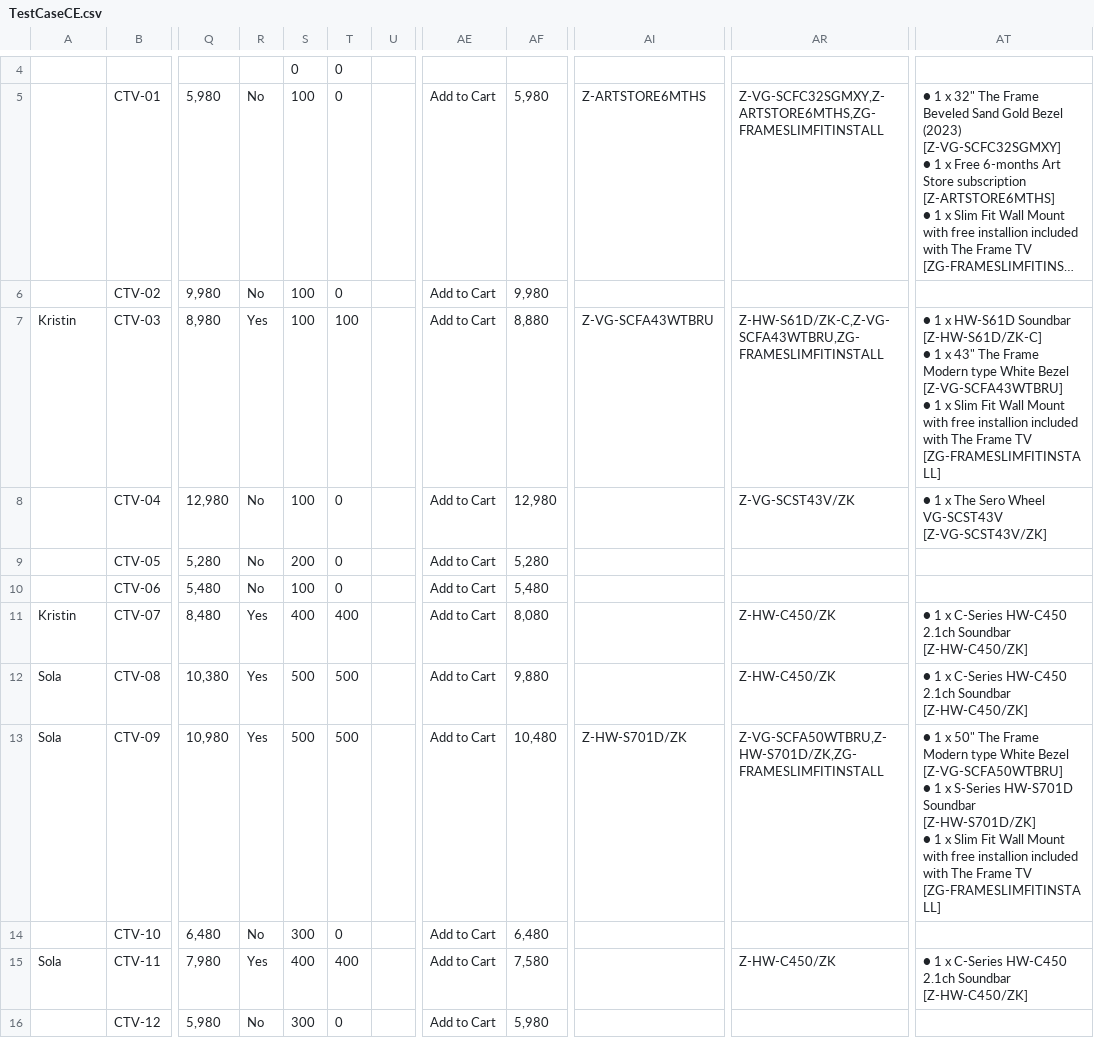
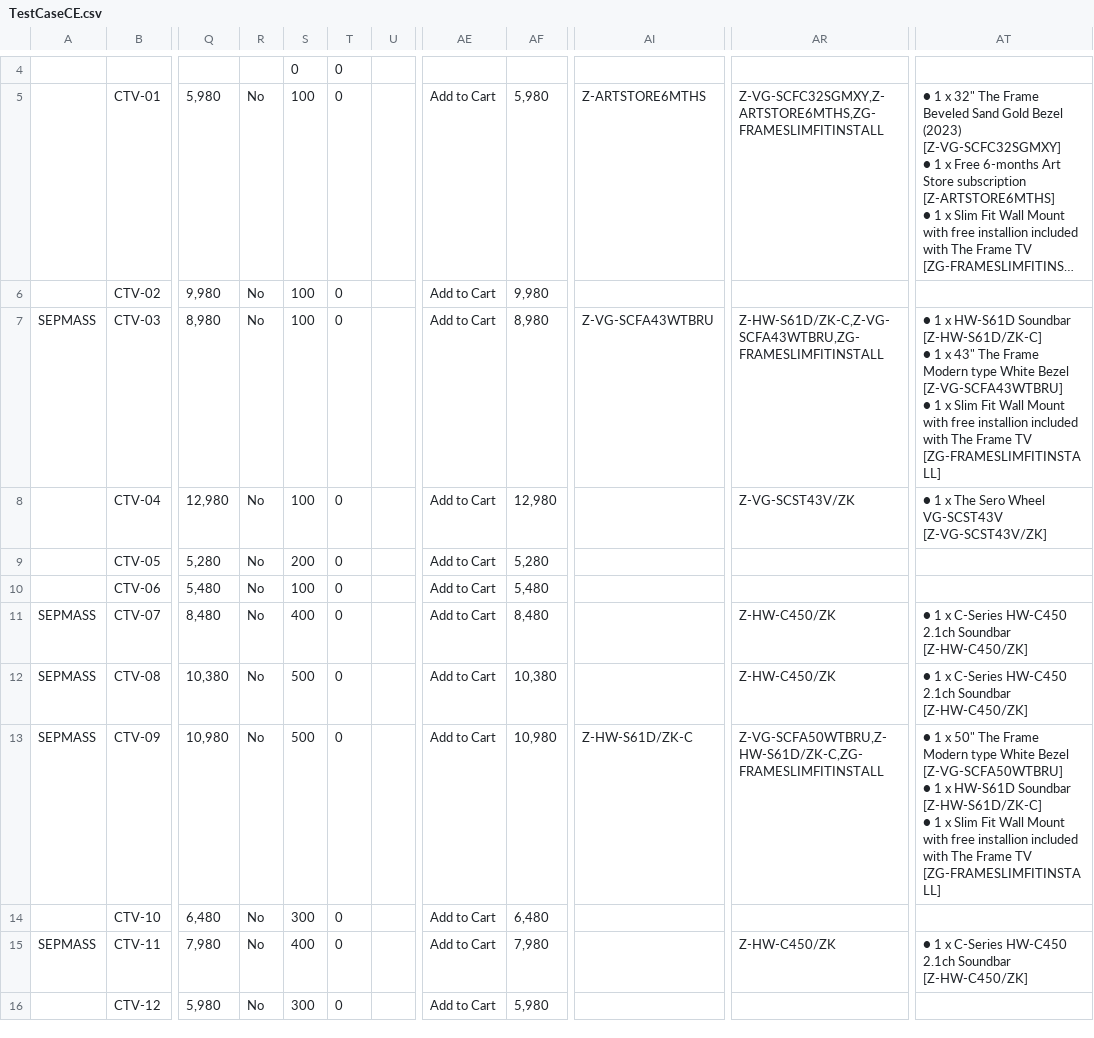
Before and after one commit to raymondwoocheil/CheilSEHKQA, a CSV file: datasources/TestCaseCE.csv, drawn as a sheet; only a part is shown, gaps mark what is left out; long unchanged cells end in …; ↵ is a line break in a cell; the diff covers the shown part only; the diff names each change by its address in the sheet, - before the commit and + after, or states it on an @@ line.

```diff
--- a/datasources/TestCaseCE.csv
+++ b/datasources/TestCaseCE.csv
-A7: Kristin
+A7: SEPMASS
-R7: Yes
+R7: No
-T7: 100
+T7: 0
-AF7: 8,880
+AF7: 8,980
-A11: Kristin
+A11: SEPMASS
-R11:R13: Yes
+R11:R13: No
-T11: 400
+T11: 0
-AF11: 8,080
+AF11: 8,480
-A12:A13: Sola
+A12:A13: SEPMASS
-T12:T13: 500
+T12:T13: 0
-AF12: 9,880
+AF12: 10,380
-AF13: 10,480
+AF13: 10,980
-AI13: Z-HW-S701D/ZK
+AI13: Z-HW-S61D/ZK-C
-AR13: Z-VG-SCFA50WTBRU,Z-HW-S701D/ZK,ZG-FRAMESLIMFITINSTALL
+AR13: Z-VG-SCFA50WTBRU,Z-HW-S61D/ZK-C,ZG-FRAMESLIMFITINSTALL
-AT13: …1 x S-Series HW-S701D Soundbar [Z-HW-S701D/ZK] ↵ ● 1…
+AT13: …1 x HW-S61D Soundbar [Z-HW-S61D/ZK-C] ↵ ● 1…
-A15: Sola
+A15: SEPMASS
-R15: Yes
+R15: No
-T15: 400
+T15: 0
-AF15: 7,580
+AF15: 7,980
```
Also changed, not shown: 147 edited cells elsewhere in this file, datasources/TestCaseCEEPP.csv, datasources/TestCaseCESPP.csv, 3 other files.
